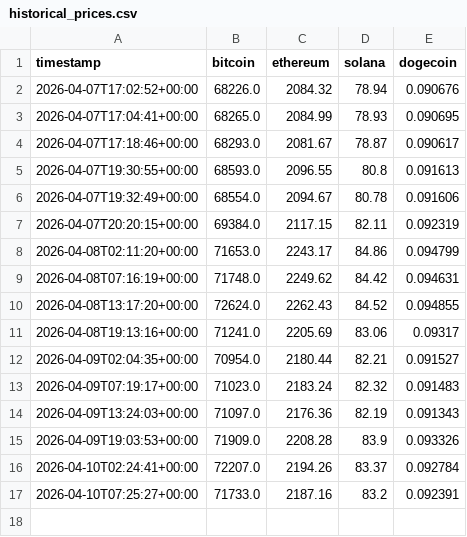
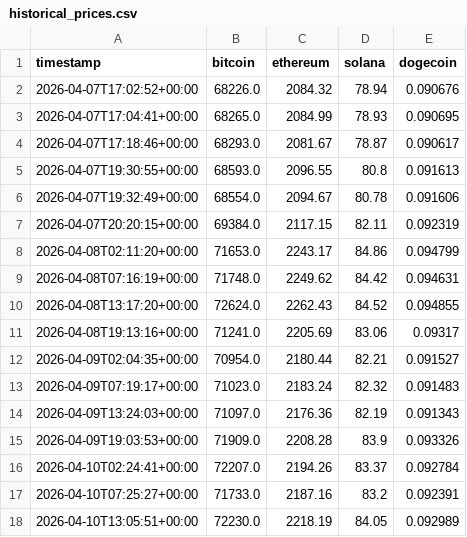
Before and after one commit to nirajshevade/MarketPulse-Crpto-price-tracker, a CSV file: data/historical_prices.csv, drawn as a sheet.

```diff
--- a/data/historical_prices.csv
+++ b/data/historical_prices.csv
@@ -17 +17,2 @@ timestamp,bitcoin,ethereum,solana,dogecoin
 2026-04-10T07:25:27+00:00,71733.0,2187.16,83.2,0.092391
+2026-04-10T13:05:51+00:00,72230.0,2218.19,84.05,0.092989
```
Also changed, not shown: 4 other files.
